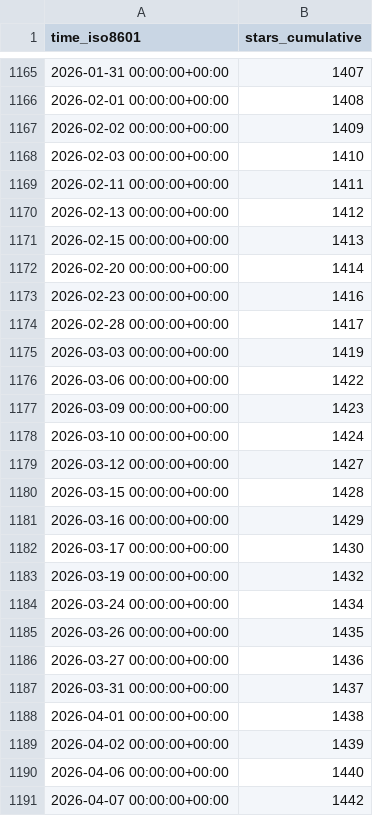
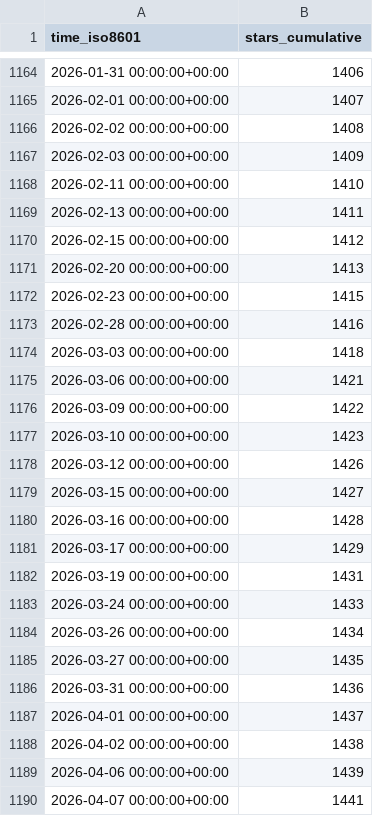
Before and after one commit to ANTsX/ANTs, a CSV file: ANTsX/ANTs/ghrs-data/stargazers.csv, drawn as a sheet; only a part is shown, gaps mark what is left out; the diff covers the shown part only.

```diff
--- a/ANTsX/ANTs/ghrs-data/stargazers.csv
+++ b/ANTsX/ANTs/ghrs-data/stargazers.csv
@@ -1165,27 +1164,27 @@ time_iso8601,stars_cumulative
-2026-01-31 00:00:00+00:00,1407
-2026-02-01 00:00:00+00:00,1408
-2026-02-02 00:00:00+00:00,1409
-2026-02-03 00:00:00+00:00,1410
-2026-02-11 00:00:00+00:00,1411
-2026-02-13 00:00:00+00:00,1412
-2026-02-15 00:00:00+00:00,1413
-2026-02-20 00:00:00+00:00,1414
-2026-02-23 00:00:00+00:00,1416
-2026-02-28 00:00:00+00:00,1417
-2026-03-03 00:00:00+00:00,1419
-2026-03-06 00:00:00+00:00,1422
-2026-03-09 00:00:00+00:00,1423
-2026-03-10 00:00:00+00:00,1424
-2026-03-12 00:00:00+00:00,1427
-2026-03-15 00:00:00+00:00,1428
-2026-03-16 00:00:00+00:00,1429
-2026-03-17 00:00:00+00:00,1430
-2026-03-19 00:00:00+00:00,1432
-2026-03-24 00:00:00+00:00,1434
-2026-03-26 00:00:00+00:00,1435
-2026-03-27 00:00:00+00:00,1436
-2026-03-31 00:00:00+00:00,1437
-2026-04-01 00:00:00+00:00,1438
-2026-04-02 00:00:00+00:00,1439
-2026-04-06 00:00:00+00:00,1440
-2026-04-07 00:00:00+00:00,1442
+2026-01-31 00:00:00+00:00,1406
+2026-02-01 00:00:00+00:00,1407
+2026-02-02 00:00:00+00:00,1408
+2026-02-03 00:00:00+00:00,1409
+2026-02-11 00:00:00+00:00,1410
+2026-02-13 00:00:00+00:00,1411
+2026-02-15 00:00:00+00:00,1412
+2026-02-20 00:00:00+00:00,1413
+2026-02-23 00:00:00+00:00,1415
+2026-02-28 00:00:00+00:00,1416
+2026-03-03 00:00:00+00:00,1418
+2026-03-06 00:00:00+00:00,1421
+2026-03-09 00:00:00+00:00,1422
+2026-03-10 00:00:00+00:00,1423
+2026-03-12 00:00:00+00:00,1426
+2026-03-15 00:00:00+00:00,1427
+2026-03-16 00:00:00+00:00,1428
+2026-03-17 00:00:00+00:00,1429
+2026-03-19 00:00:00+00:00,1431
+2026-03-24 00:00:00+00:00,1433
+2026-03-26 00:00:00+00:00,1434
+2026-03-27 00:00:00+00:00,1435
+2026-03-31 00:00:00+00:00,1436
+2026-04-01 00:00:00+00:00,1437
+2026-04-02 00:00:00+00:00,1438
+2026-04-06 00:00:00+00:00,1439
+2026-04-07 00:00:00+00:00,1441
```
Also changed, not shown: 1 removed row and 77 edited cells elsewhere in this file.
